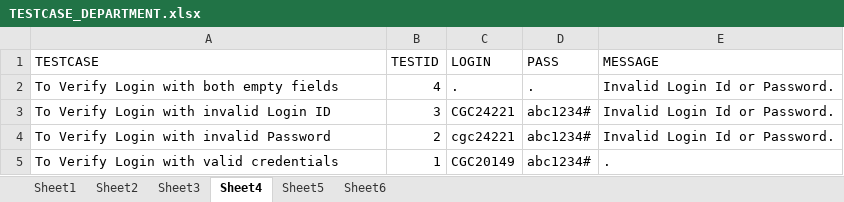
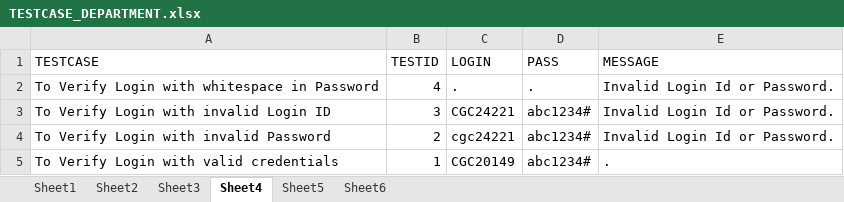
Before and after one commit to Capri-Global-Capital-Ltd/cube-web-automation, an Excel workbook: File/TESTCASE_DEPARTMENT.xlsx, sheet Sheet4, drawn as a sheet; values as stored, in another font and other column widths than the file's, no borders; the diff names each change by its address in the sheet, - before the commit and + after, or states it on an @@ line.

```diff
--- a/File/TESTCASE_DEPARTMENT.xlsx (sheet Sheet4)
+++ b/File/TESTCASE_DEPARTMENT.xlsx (sheet Sheet4)
-A2 (TESTCASE): To Verify Login with both empty fields
+A2 (TESTCASE): To Verify Login with whitespace in Password
```
Also changed, not shown: File/TESTCASES_CUBE_LOGIN.xlsx.
